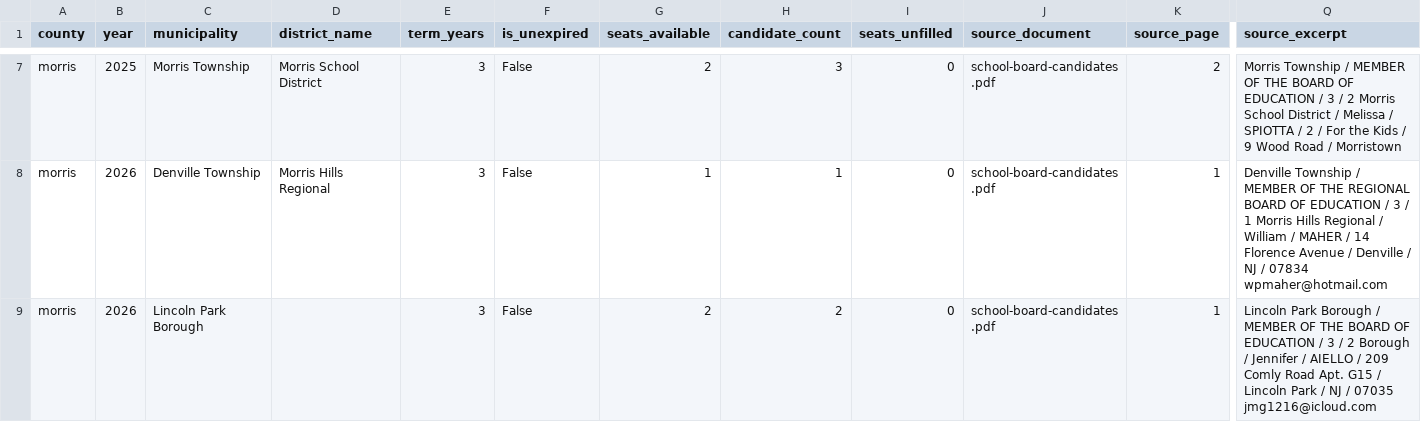
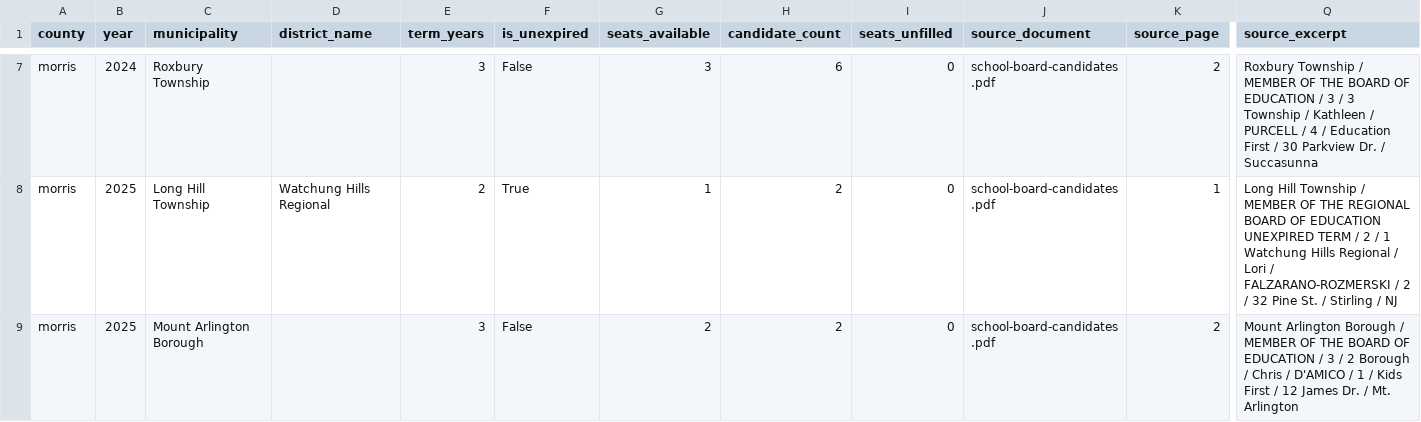
Before and after one commit to stuartwk/nj-local-candidate-filings, a CSV file: data/validation.csv, drawn as a sheet; only a part is shown, gaps mark what is left out; the diff covers the shown part only; the diff names each change by its address in the sheet, - before the commit and + after, or states it on an @@ line.

Commit message:
adds ballot extraction; gloucester and burlington counties

```diff
--- a/data/validation.csv
+++ b/data/validation.csv
-B7 (year): 2025
+B7 (year): 2024
-C7 (municipality): Morris Township
+C7 (municipality): Roxbury Township
-D7 (district_name): Morris School District
+D7 (district_name): (empty)
-G7 (seats_available): 2
+G7 (seats_available): 3
-H7 (candidate_count): 3
+H7 (candidate_count): 6
-Q7 (source_excerpt): Morris Township / MEMBER OF THE BOARD OF EDUCATION / 3 / 2 Morris School District / Melissa / SPIOTTA / 2 / For the Kids / 9 Wood Road / Morristown
+Q7 (source_excerpt): Roxbury Township / MEMBER OF THE BOARD OF EDUCATION / 3 / 3 Township / Kathleen / PURCELL / 4 / Education First / 30 Parkview Dr. / Succasunna
-B8:B9 (year): 2026
+B8:B9 (year): 2025
-C8 (municipality): Denville Township
+C8 (municipality): Long Hill Township
-D8 (district_name): Morris Hills Regional
+D8 (district_name): Watchung Hills Regional
-E8 (term_years): 3
+E8 (term_years): 2
-F8 (is_unexpired): False
+F8 (is_unexpired): True
-H8 (candidate_count): 1
+H8 (candidate_count): 2
-Q8 (source_excerpt): Denville Township / MEMBER OF THE REGIONAL BOARD OF EDUCATION / 3 / 1 Morris Hills Regional / William / MAHER / 14 Florence Avenue / Denville / NJ / 07834 wpmaher@hotmail.com
+Q8 (source_excerpt): Long Hill Township / MEMBER OF THE REGIONAL BOARD OF EDUCATION UNEXPIRED TERM / 2 / 1 Watchung Hills Regional / Lori / FALZARANO‐ROZMERSKI / 2 / 32 Pine St. / Stirling / NJ
-C9 (municipality): Lincoln Park Borough
+C9 (municipality): Mount Arlington Borough
-K9 (source_page): 1
+K9 (source_page): 2
-Q9 (source_excerpt): Lincoln Park Borough / MEMBER OF THE BOARD OF EDUCATION / 3 / 2 Borough / Jennifer / AIELLO / 209 Comly Road Apt. G15 / Lincoln Park / NJ / 07035 jmg1216@icloud.com
+Q9 (source_excerpt): Mount Arlington Borough / MEMBER OF THE BOARD OF EDUCATION / 3 / 2 Borough / Chris / D'AMICO / 1 / Kids First / 12 James Dr. / Mt. Arlington
```
Also changed, not shown: 41 edited cells elsewhere in this file, data/coverage.csv, 8 other files.
